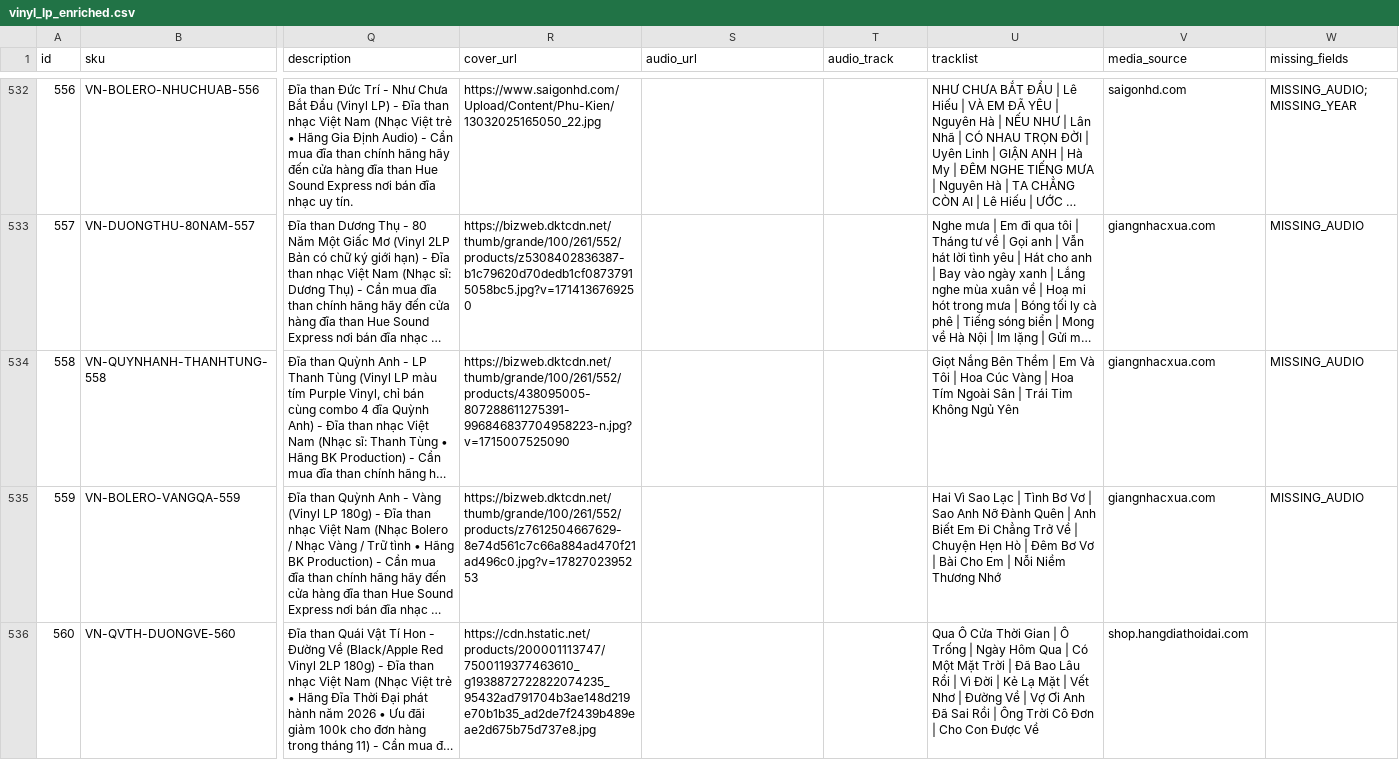
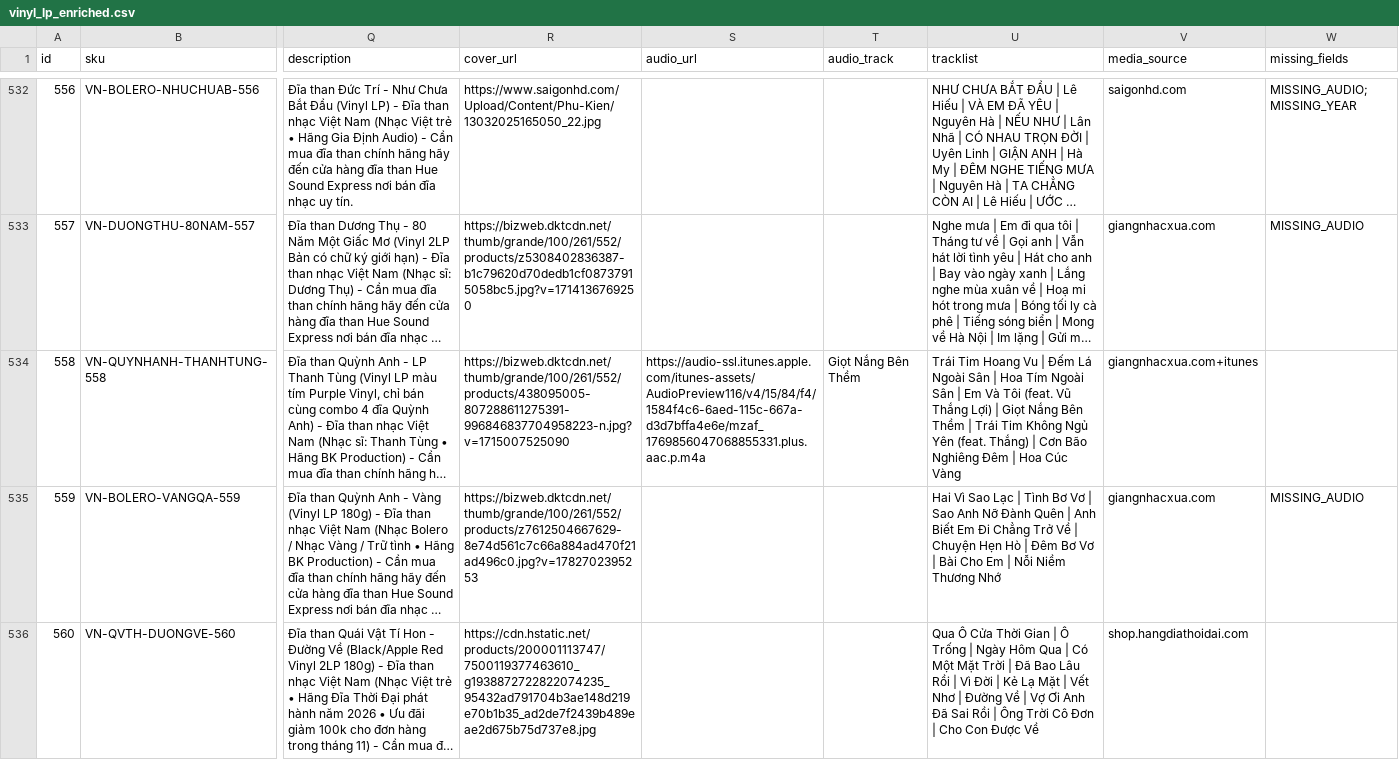
Before and after one commit to HueSoundExpress/huesoundexpress.github.io, a CSV file: data/vinyl_lp_enriched.csv, drawn as a sheet; only a part is shown, gaps mark what is left out; long unchanged cells end in …; the diff names each change by its address in the sheet, - before the commit and + after, or states it on an @@ line.

Commit message:
Doi ten tab Cam nang & Giao van, neo dong nhac goc tren phai, bo sung audio 30s Quynh Anh Thanh Tung va hop nhac Happy New Year chuan

```diff
--- a/data/vinyl_lp_enriched.csv
+++ b/data/vinyl_lp_enriched.csv
-S534 (audio_url): (empty)
+S534 (audio_url): https://audio-ssl.itunes.apple.com/itunes-assets/AudioPreview116/v4/15/84/f4/1584f4c6-6aed-115c-667a-d3d7bffa4e6e/mzaf_1769856047068855331.plus.aac.p.m4a
-T534 (audio_track): (empty)
+T534 (audio_track): Giọt Nắng Bên Thềm
-U534 (tracklist): Giọt Nắng Bên Thềm | Em Và Tôi | Hoa Cúc Vàng | Hoa Tím Ngoài Sân | Trái Tim Không Ngủ Yên
+U534 (tracklist): Trái Tim Hoang Vu | Đếm Lá Ngoài Sân | Hoa Tím Ngoài Sân | Em Và Tôi (feat. Vũ Thắng Lợi) | Giọt Nắng Bên Thềm | Trái Tim Không Ngủ Yên (feat. Thắng) | Cơn Bão Nghiêng Đêm | Hoa Cúc Vàng
-V534 (media_source): giangnhacxua.com
+V534 (media_source): giangnhacxua.com+itunes
-W534 (missing_fields): MISSING_AUDIO
+W534 (missing_fields): (empty)
```
Also changed, not shown: 7 other files.
